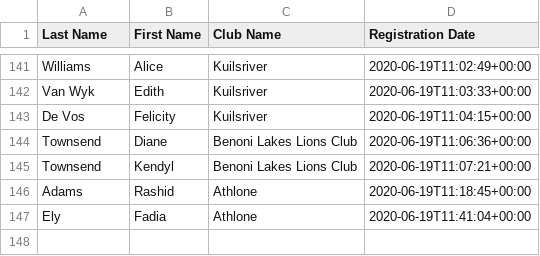
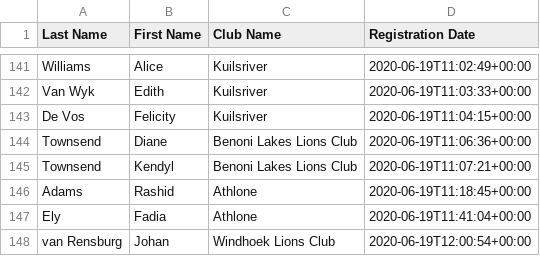
Before and after one commit to kimvanwyk/md410_2021_conv_website, a CSV file: static/docs/virtual_convention_stats.csv, drawn as a sheet; only a part is shown, gaps mark what is left out; the diff names each change by its address in the sheet, - before the commit and + after, or states it on an @@ line.

Commit message:
Registree stats backup on Fri Jun 19 14:06:27 SAST 2020

```diff
--- a/static/docs/virtual_convention_stats.csv
+++ b/static/docs/virtual_convention_stats.csv
+row 148: van Rensburg | Johan | Windhoek Lions Club | 2020-06-19T12:00:54+00:00
```
Also changed, not shown: 2 other files.
